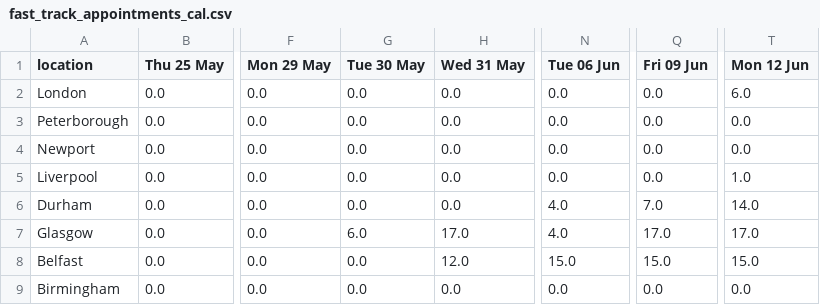
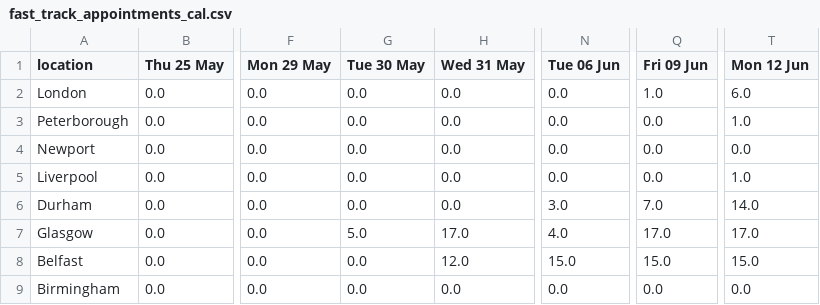
Before and after one commit to mshodge/youshallnotpassport, a CSV file: data/fast_track_appointments_cal.csv, drawn as a sheet; only a part is shown, gaps mark what is left out; the diff names each change by its address in the sheet, - before the commit and + after, or states it on an @@ line.

Commit message:
updating fast track appointment cal data

```diff
--- a/data/fast_track_appointments_cal.csv
+++ b/data/fast_track_appointments_cal.csv
-Q2 (Fri 09 Jun): 0.0
+Q2 (Fri 09 Jun): 1.0
-T3 (Mon 12 Jun): 0.0
+T3 (Mon 12 Jun): 1.0
-N6 (Tue 06 Jun): 4.0
+N6 (Tue 06 Jun): 3.0
-G7 (Tue 30 May): 6.0
+G7 (Tue 30 May): 5.0
```
